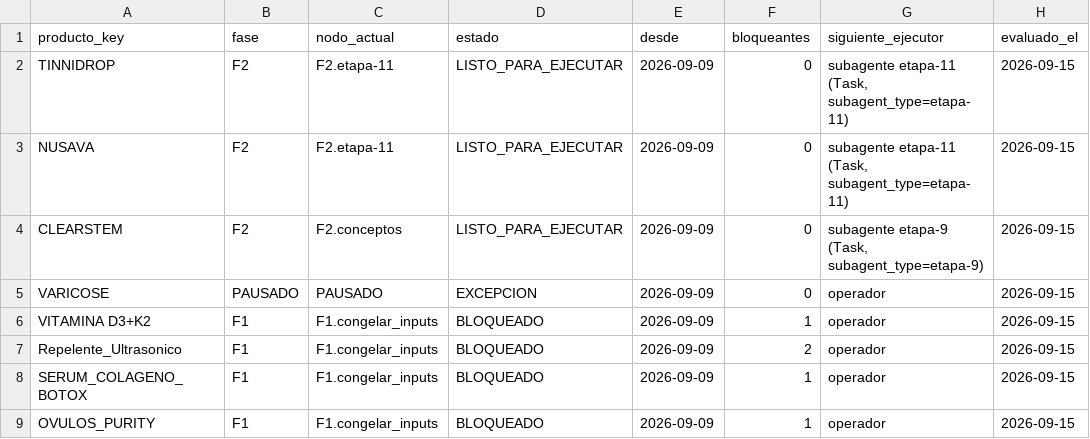
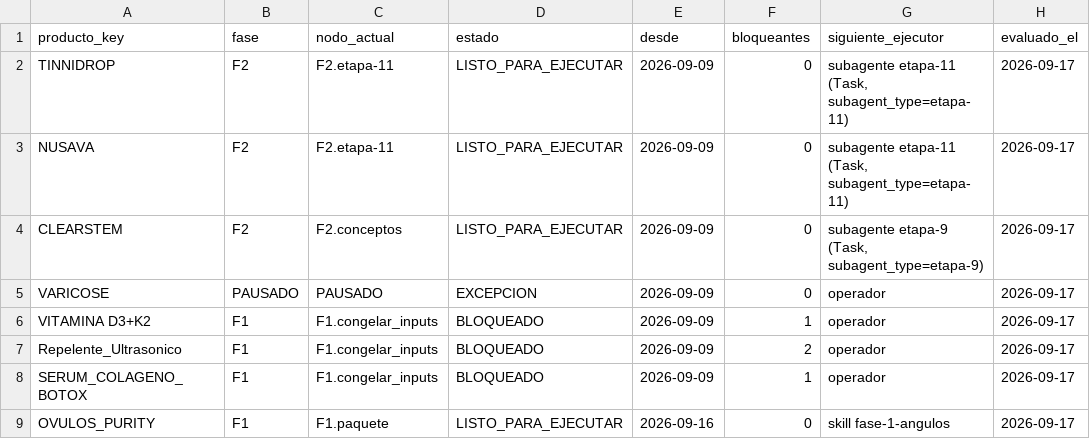
Before and after one commit to juanfonsecax/vitalcom-sistema, a CSV file: PRODUCTOS/_ESTADO_FLUJO.csv, drawn as a sheet.

```diff
--- a/PRODUCTOS/_ESTADO_FLUJO.csv
+++ b/PRODUCTOS/_ESTADO_FLUJO.csv
@@ -1,9 +1,9 @@
 producto_key,fase,nodo_actual,estado,desde,bloqueantes,siguiente_ejecutor,evaluado_el
-TINNIDROP,F2,F2.etapa-11,LISTO_PARA_EJECUTAR,2026-09-09,0,"subagente etapa-11 (Task, subagent_type=etapa-11)",2026-09-15
-NUSAVA,F2,F2.etapa-11,LISTO_PARA_EJECUTAR,2026-09-09,0,"subagente etapa-11 (Task, subagent_type=etapa-11)",2026-09-15
-CLEARSTEM,F2,F2.conceptos,LISTO_PARA_EJECUTAR,2026-09-09,0,"subagente etapa-9 (Task, subagent_type=etapa-9)",2026-09-15
-VARICOSE,PAUSADO,PAUSADO,EXCEPCION,2026-09-09,0,operador,2026-09-15
-VITAMINA D3+K2,F1,F1.congelar_inputs,BLOQUEADO,2026-09-09,1,operador,2026-09-15
-Repelente_Ultrasonico,F1,F1.congelar_inputs,BLOQUEADO,2026-09-09,2,operador,2026-09-15
-SERUM_COLAGENO_BOTOX,F1,F1.congelar_inputs,BLOQUEADO,2026-09-09,1,operador,2026-09-15
-OVULOS_PURITY,F1,F1.congelar_inputs,BLOQUEADO,2026-09-09,1,operador,2026-09-15
+TINNIDROP,F2,F2.etapa-11,LISTO_PARA_EJECUTAR,2026-09-09,0,"subagente etapa-11 (Task, subagent_type=etapa-11)",2026-09-17
+NUSAVA,F2,F2.etapa-11,LISTO_PARA_EJECUTAR,2026-09-09,0,"subagente etapa-11 (Task, subagent_type=etapa-11)",2026-09-17
+CLEARSTEM,F2,F2.conceptos,LISTO_PARA_EJECUTAR,2026-09-09,0,"subagente etapa-9 (Task, subagent_type=etapa-9)",2026-09-17
+VARICOSE,PAUSADO,PAUSADO,EXCEPCION,2026-09-09,0,operador,2026-09-17
+VITAMINA D3+K2,F1,F1.congelar_inputs,BLOQUEADO,2026-09-09,1,operador,2026-09-17
+Repelente_Ultrasonico,F1,F1.congelar_inputs,BLOQUEADO,2026-09-09,2,operador,2026-09-17
+SERUM_COLAGENO_BOTOX,F1,F1.congelar_inputs,BLOQUEADO,2026-09-09,1,operador,2026-09-17
+OVULOS_PURITY,F1,F1.paquete,LISTO_PARA_EJECUTAR,2026-09-16,0,skill fase-1-angulos,2026-09-17
```
Also changed, not shown: PRODUCTOS/_ESTADO_ANGULOS.csv, 9 other files.
